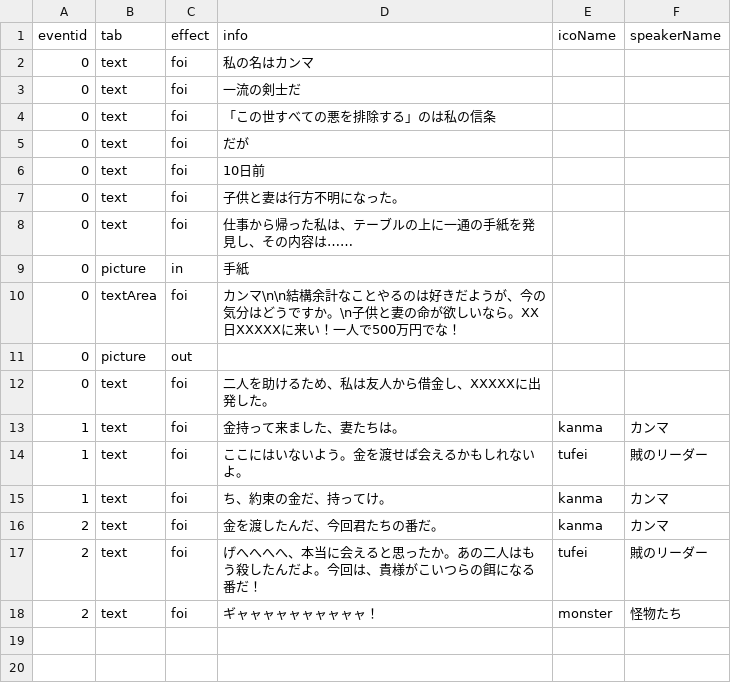
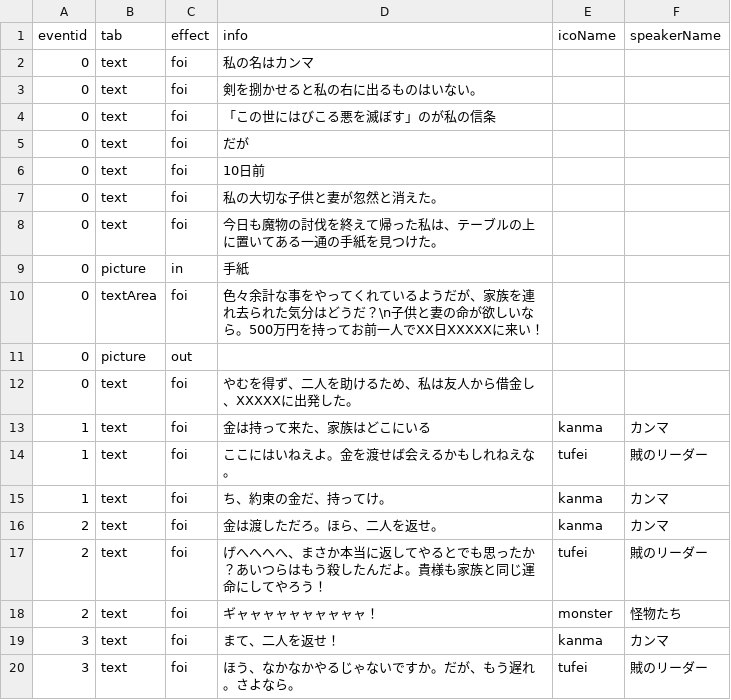
Before and after one commit to tsss-t/SimpleStory, a CSV file: Assets/Script/Text/OpeningData.csv, drawn as a sheet; the diff names each change by its address in the sheet, - before the commit and + after, or states it on an @@ line.

```diff
--- a/Assets/Script/Text/OpeningData.csv
+++ b/Assets/Script/Text/OpeningData.csv
-D3 (info): 一流の剣士だ
+D3 (info): 剣を捌かせると私の右に出るものはいない。
-D4 (info): 「この世すべての悪を排除する」のは私の信条
+D4 (info): 「この世にはびこる悪を滅ぼす」のが私の信条
-D7 (info): 子供と妻は行方不明になった。
+D7 (info): 私の大切な子供と妻が忽然と消えた。
-D8 (info): 仕事から帰った私は、テーブルの上に一通の手紙を発見し、その内容は……
+D8 (info): 今日も魔物の討伐を終えて帰った私は、テーブルの上に置いてある一通の手紙を見つけた。
-D10 (info): カンマ\n\n結構余計なことやるのは好きだようが、今の気分はどうですか。\n子供と妻の命が欲しいなら。XX日XXXXXに来い！一人で500万円でな！
+D10 (info): 色々余計な事をやってくれているようだが、家族を連れ去られた気分はどうだ？\n子供と妻の命が欲しいなら。500万円を持ってお前一人でXX日XXXXXに来い！
-D12 (info): 二人を助けるため、私は友人から借金し、XXXXXに出発した。
+D12 (info): やむを得ず、二人を助けるため、私は友人から借金し、XXXXXに出発した。
-D13 (info): 金持って来ました、妻たちは。
+D13 (info): 金は持って来た、家族はどこにいる
-D14 (info): ここにはいないよう。金を渡せば会えるかもしれないよ。
+D14 (info): ここにはいねえよ。金を渡せば会えるかもしれねえな。
-D16 (info): 金を渡したんだ、今回君たちの番だ。
+D16 (info): 金は渡しただろ。ほら、二人を返せ。
-D17 (info): …へへへ、本当に会えると思ったか。あの二人はもう殺したんだよ。今回は、貴様がこいつらの餌になる番だ！
+D17 (info): …へへへ、まさか本当に返してやるとでも思ったか？あいつらはもう殺したんだよ。貴様も家族と同じ運命にしてやろう！
+row 19: 3 | text | foi | まて、二人を返せ！ | kanma | カンマ
+row 20: 3 | text | foi | ほう、なかなかやるじゃないですか。だが、もう遅れ。さよなら。 | tufei | 賊のリーダー
```
Also changed, not shown: 26 other files.
